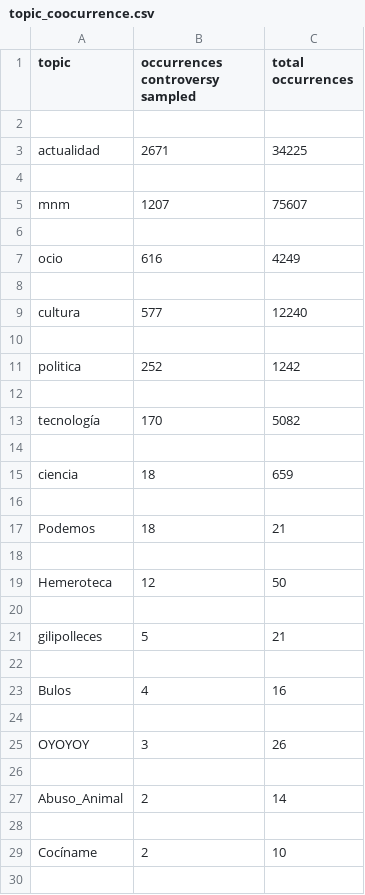
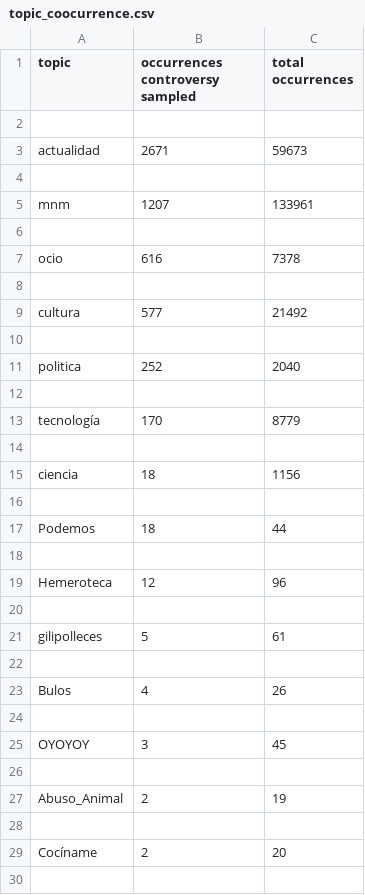
Before and after one commit to PlanTL-GOB-ES/controversy-detection-model, a CSV file: output/topic_coocurrence.csv, drawn as a sheet; only a part is shown; the diff covers the shown part only.

```diff
--- a/output/topic_coocurrence.csv
+++ b/output/topic_coocurrence.csv
@@ -2,29 +2,29 @@
 
-"actualidad",2671,34225
+"actualidad",2671,59673
 
-"mnm",1207,75607
+"mnm",1207,133961
 
-"ocio",616,4249
+"ocio",616,7378
 
-"cultura",577,12240
+"cultura",577,21492
 
-"politica",252,1242
+"politica",252,2040
 
-"tecnología",170,5082
+"tecnología",170,8779
 
-"ciencia",18,659
+"ciencia",18,1156
 
-"Podemos",18,21
+"Podemos",18,44
 
-"Hemeroteca",12,50
+"Hemeroteca",12,96
 
-"gilipolleces",5,21
+"gilipolleces",5,61
 
-"Bulos",4,16
+"Bulos",4,26
 
-"OYOYOY",3,26
+"OYOYOY",3,45
 
-"Abuso_Animal",2,14
+"Abuso_Animal",2,19
 
-"Cocíname",2,10
+"Cocíname",2,20
 
```
Also changed, not shown: 23 edited cells elsewhere in this file, output/media_coocurrence.csv, output/tag_coocurrence.csv, 3 other files.
